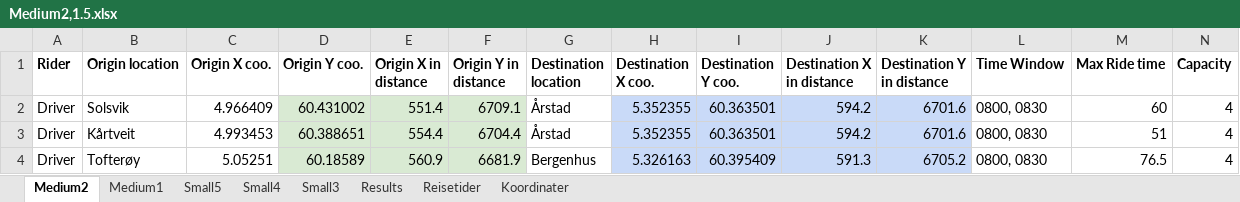
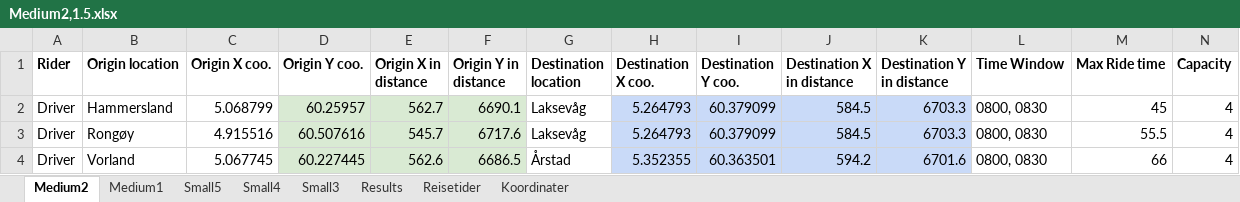
Before and after one commit to tonyyang1998/samkjoring2022, an Excel workbook: Medium Instances 1,5/Medium2,1.5.xlsx, sheet Medium2, drawn as a sheet; only a part is shown; values as stored, in another font and other column widths than the file's, no borders; the diff covers the shown part only; the diff names each change by its address in the sheet, - before the commit and + after, or states it on an @@ line.

```diff
--- a/Medium Instances 1,5/Medium2,1.5.xlsx (sheet Medium2)
+++ b/Medium Instances 1,5/Medium2,1.5.xlsx (sheet Medium2)
-B2 (Origin location): Solsvik
+B2 (Origin location): Hammersland
-C2 (Origin X coo.): 4.966409
+C2 (Origin X coo.): 5.068799
-D2 (Origin Y coo.): 60.431002
+D2 (Origin Y coo.): 60.25957
-E2 (Origin X in distance): 551.4
+E2 (Origin X in distance): 562.7
-F2 (Origin Y in distance): 6709.1
+F2 (Origin Y in distance): 6690.1
-G2:G3 (Destination location): Årstad
+G2:G3 (Destination location): Laksevåg
-H2:H3 (Destination X coo.): 5.352355
+H2:H3 (Destination X coo.): 5.264793
-I2:I3 (Destination Y coo.): 60.363501
+I2:I3 (Destination Y coo.): 60.379099
-J2:J3 (Destination X in distance): 594.2
+J2:J3 (Destination X in distance): 584.5
-K2:K3 (Destination Y in distance): 6701.6
+K2:K3 (Destination Y in distance): 6703.3
-M2 (Max Ride time): 60
+M2 (Max Ride time): 45
-B3 (Origin location): Kårtveit
+B3 (Origin location): Rongøy
-C3 (Origin X coo.): 4.993453
+C3 (Origin X coo.): 4.915516
-D3 (Origin Y coo.): 60.388651
+D3 (Origin Y coo.): 60.507616
-E3 (Origin X in distance): 554.4
+E3 (Origin X in distance): 545.7
-F3 (Origin Y in distance): 6704.4
+F3 (Origin Y in distance): 6717.6
-M3 (Max Ride time): 51
+M3 (Max Ride time): 55.5
-B4 (Origin location): Tofterøy
+B4 (Origin location): Vorland
-C4 (Origin X coo.): 5.05251
+C4 (Origin X coo.): 5.067745
-D4 (Origin Y coo.): 60.18589
+D4 (Origin Y coo.): 60.227445
-E4 (Origin X in distance): 560.9
+E4 (Origin X in distance): 562.6
-F4 (Origin Y in distance): 6681.9
+F4 (Origin Y in distance): 6686.5
-G4 (Destination location): Bergenhus
+G4 (Destination location): Årstad
-H4 (Destination X coo.): 5.326163
+H4 (Destination X coo.): 5.352355
-I4 (Destination Y coo.): 60.395409
+I4 (Destination Y coo.): 60.363501
-J4 (Destination X in distance): 591.3
+J4 (Destination X in distance): 594.2
-K4 (Destination Y in distance): 6705.2
+K4 (Destination Y in distance): 6701.6
-M4 (Max Ride time): 76.5
+M4 (Max Ride time): 66
```
Also changed, not shown: 3 added rows, 3 removed rows and 104 edited cells elsewhere in this sheet, sheet Medium1, sheet Small4, sheet Small5, sheet Small3, formulas that keep their value, 3 other files.
